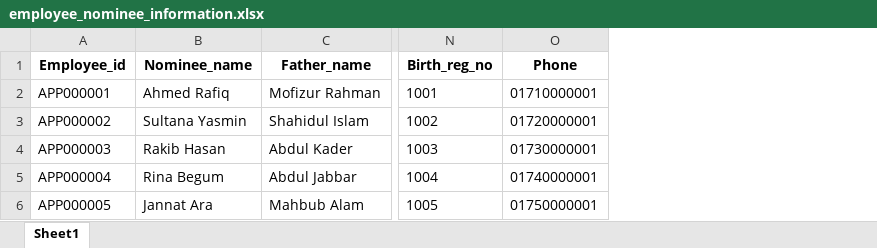
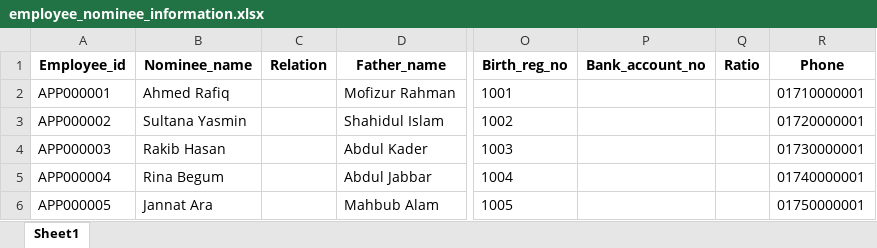
Before and after one commit to innovity-Technologies-Inc/hris, an Excel workbook: public/assets/excel/employee_nominee_information.xlsx, sheet Sheet1, drawn as a sheet; only a part is shown, gaps mark what is left out; values as stored, in another font and other column widths than the file's, no borders; the diff names each change by its address in the sheet, - before the commit and + after, or states it on an @@ line.

```diff
--- a/public/assets/excel/employee_nominee_information.xlsx (sheet Sheet1)
+++ b/public/assets/excel/employee_nominee_information.xlsx (sheet Sheet1)
+column C (Relation), empty
+column P (Bank_account_no), empty
+column Q (Ratio), empty
```
Also changed, not shown: public/assets/excel/employee_general_info.xlsx, public/assets/excel/employee_salary_breakdown.xlsx, 13 other files.
